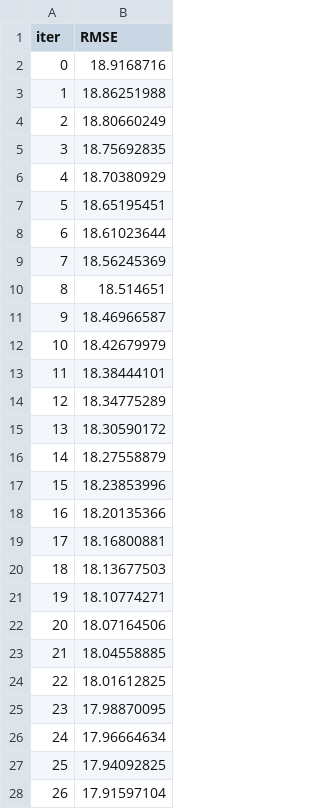
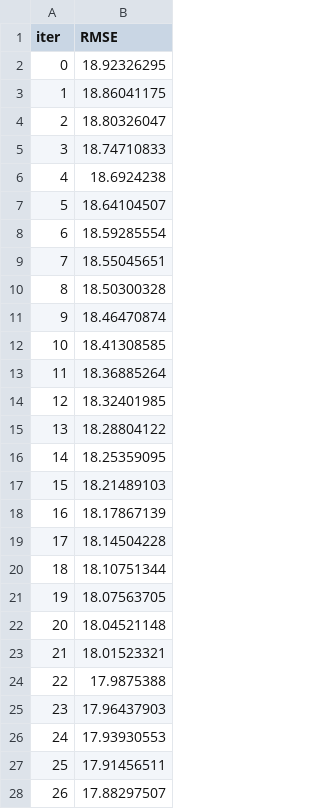
Before and after one commit to Yo014/ML-WnbaPrediction, a TSV file: catboost_info/learn_error.tsv, drawn as a sheet; only a part is shown; the diff covers the shown part only.

```diff
--- a/catboost_info/learn_error.tsv
+++ b/catboost_info/learn_error.tsv
@@ -1,28 +1,28 @@
 iter	RMSE
-0	18.9168716
-1	18.86251988
-2	18.80660249
-3	18.75692835
-4	18.70380929
-5	18.65195451
-6	18.61023644
-7	18.56245369
-8	18.514651
-9	18.46966587
-10	18.42679979
-11	18.38444101
-12	18.34775289
-13	18.30590172
-14	18.27558879
-15	18.23853996
-16	18.20135366
-17	18.16800881
-18	18.13677503
-19	18.10774271
-20	18.07164506
-21	18.04558885
-22	18.01612825
-23	17.98870095
-24	17.96664634
-25	17.94092825
-26	17.91597104
+0	18.92326295
+1	18.86041175
+2	18.80326047
+3	18.74710833
+4	18.6924238
+5	18.64104507
+6	18.59285554
+7	18.55045651
+8	18.50300328
+9	18.46470874
+10	18.41308585
+11	18.36885264
+12	18.32401985
+13	18.28804122
+14	18.25359095
+15	18.21489103
+16	18.17867139
+17	18.14504228
+18	18.10751344
+19	18.07563705
+20	18.04521148
+21	18.01523321
+22	17.9875388
+23	17.96437903
+24	17.93930553
+25	17.91456511
+26	17.88297507
```
Also changed, not shown: 73 edited cells elsewhere in this file, catboost_info/time_left.tsv, 16 other files.
